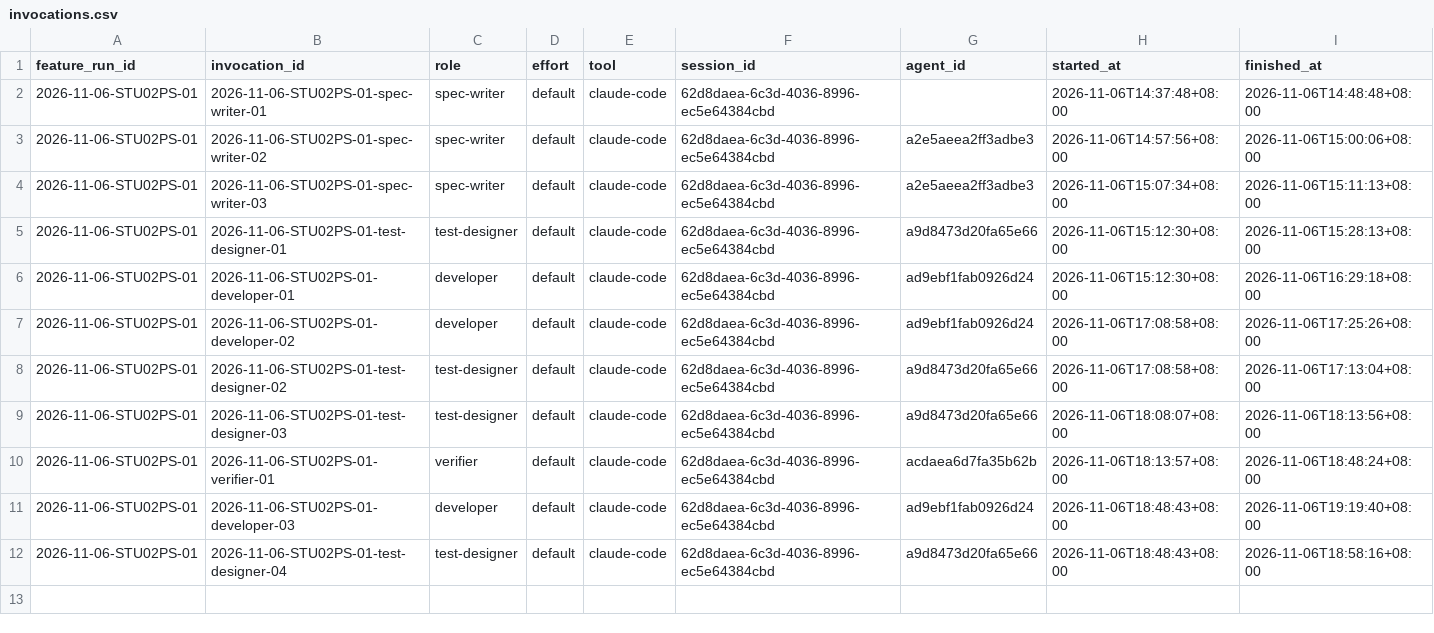
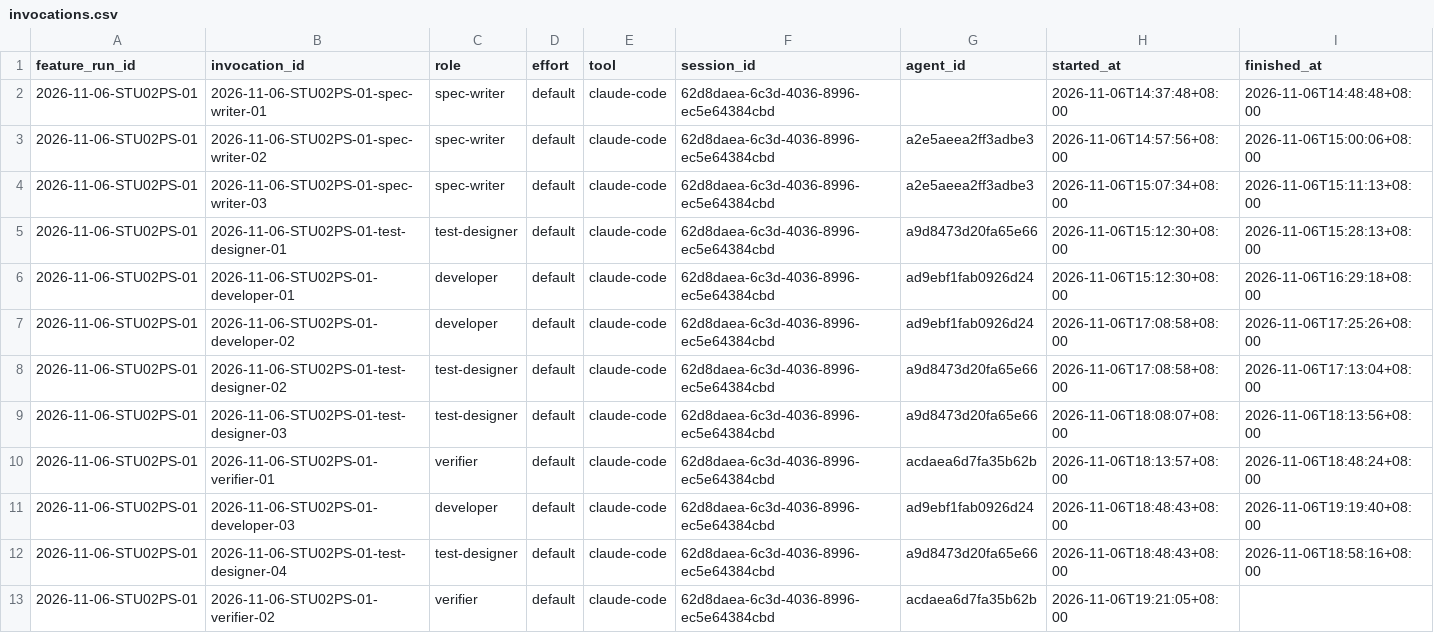
Before and after one commit to CS3227-2610-MP4-learnSWE/CS3227-2610-MP4, a CSV file: workflow/usage/runs/2026-11-06-STU02PS-01/invocations.csv, drawn as a sheet; the diff names each change by its address in the sheet, - before the commit and + after, or states it on an @@ line.

Commit message:
usage: verifier-02 start

```diff
--- a/workflow/usage/runs/2026-11-06-STU02PS-01/invocations.csv
+++ b/workflow/usage/runs/2026-11-06-STU02PS-01/invocations.csv
+row 13: 2026-11-06-STU02PS-01 | 2026-11-06-STU02PS-01-verifier-02 | verifier | default | claude-code | 62d8daea-6c3d-4036-8996-ec5e64384cbd | acdaea6d7fa35b62b | 2026-11-06T19:21:05+08:00
```
